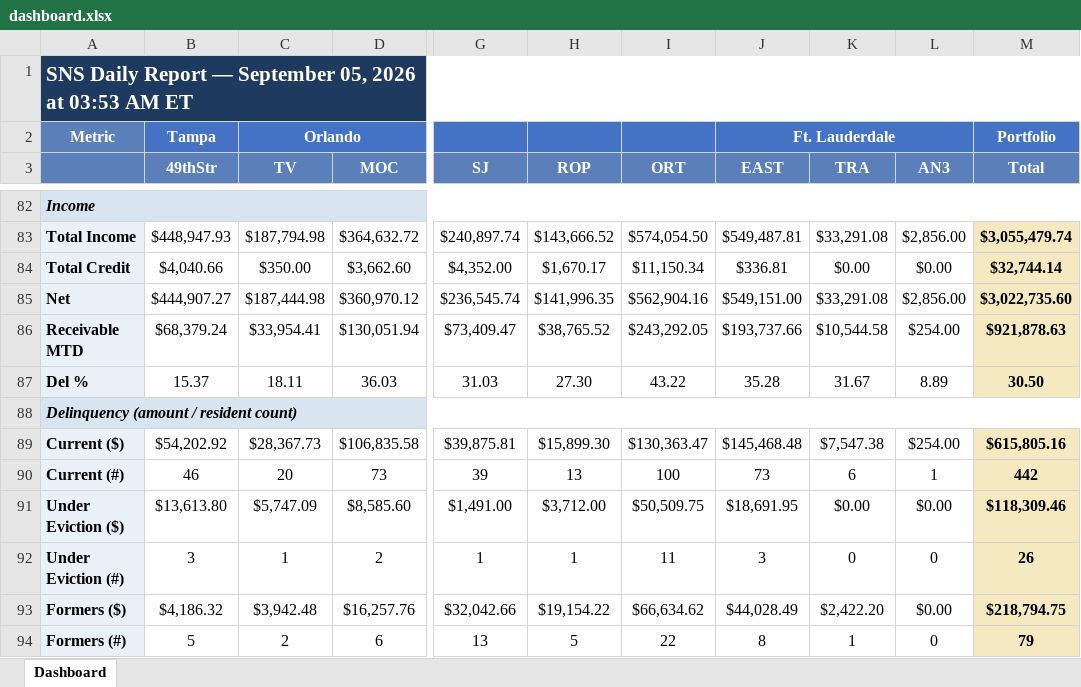
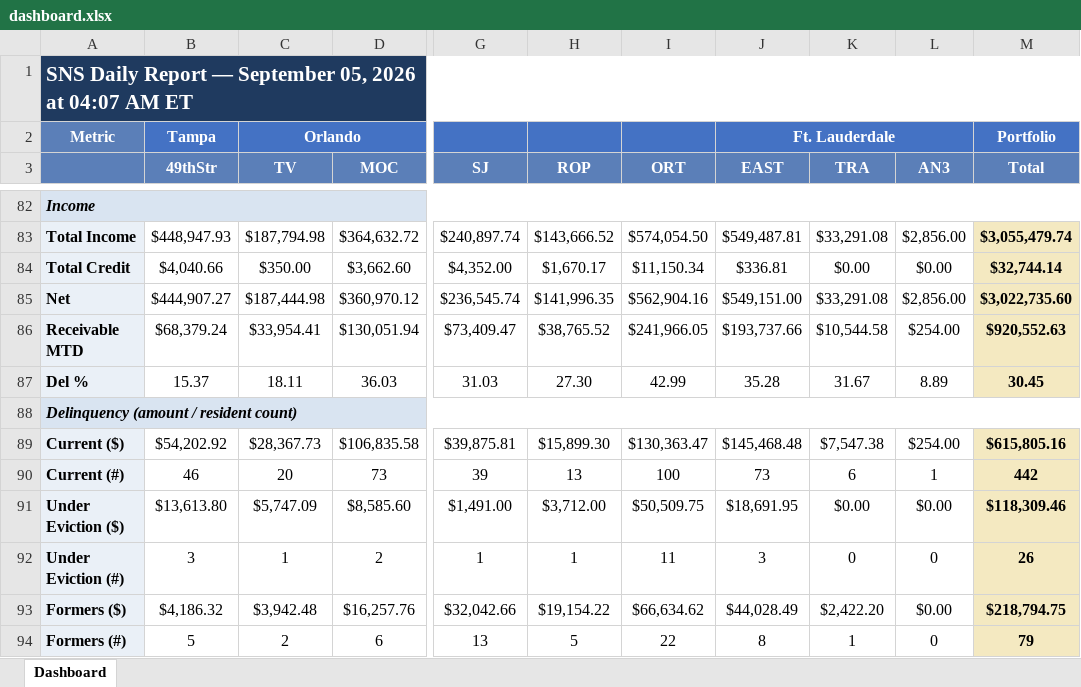
Before and after one commit to ymi-flowing/sns-daily-report, an Excel workbook: dashboard.xlsx, sheet Dashboard, drawn as a sheet; only a part is shown, gaps mark what is left out; values as stored, in another font and other column widths than the file's, no borders; the diff names each change by its address in the sheet, - before the commit and + after, or states it on an @@ line.

```diff
--- a/dashboard.xlsx (sheet Dashboard)
+++ b/dashboard.xlsx (sheet Dashboard)
-A1: …2026 at 03:53 AM ET
+A1: …2026 at 04:07 AM ET
-I86 (ORT): $243,292.05
+I86 (ORT): $241,966.05
-M86 (Total): $921,878.63
+M86 (Total): $920,552.63
-I87 (ORT): 43.22
+I87 (ORT): 42.99
-M87 (Total): 30.50
+M87 (Total): 30.45
```
Also changed, not shown: 1 other file.
